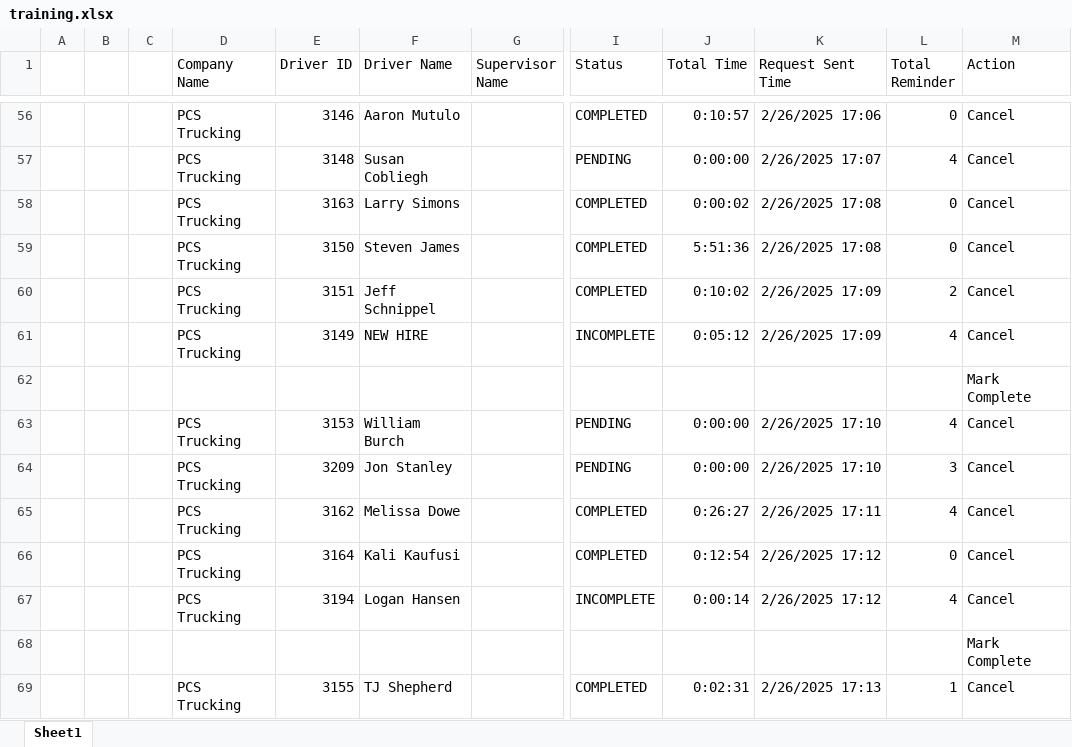
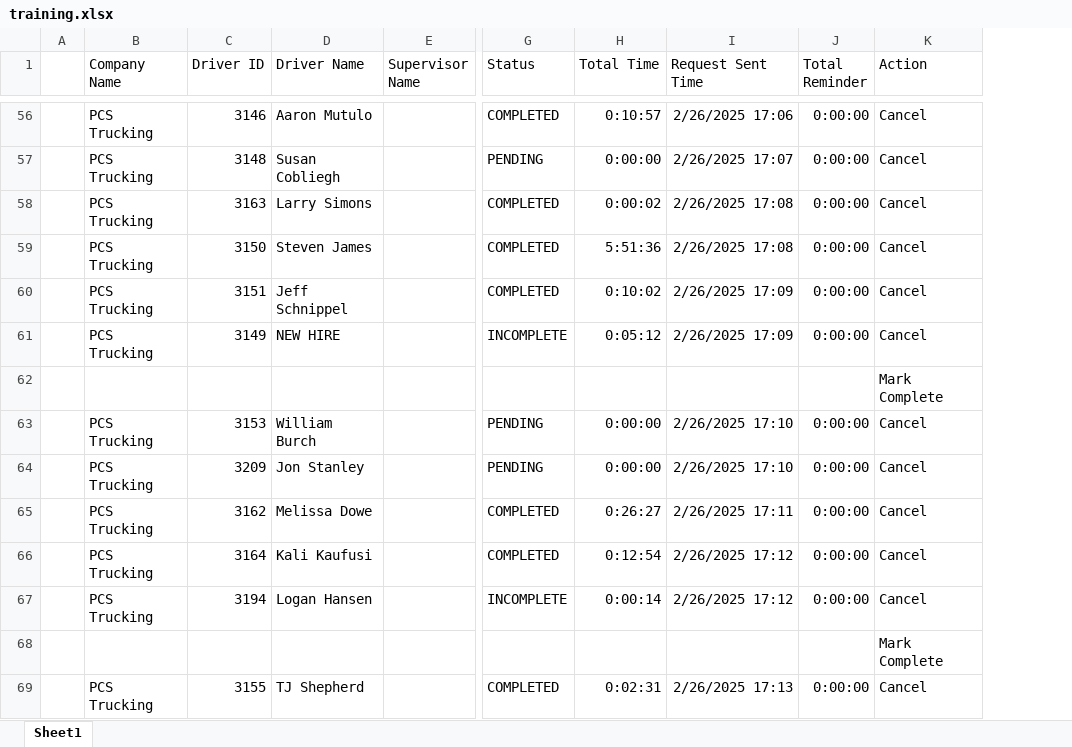
Before and after one commit to jmullins-DEN/PCS-Trucking, an Excel workbook: training.xlsx, sheet Sheet1, drawn as a sheet; only a part is shown, gaps mark what is left out; values as stored, in another font and other column widths than the file's, no borders; removed rows and columns are numbered as before the commit, all else as after; the diff covers the shown part only; the diff names each change by its address in the sheet, - before the commit and + after, or states it on an @@ line.

```diff
--- a/training.xlsx (sheet Sheet1)
+++ b/training.xlsx (sheet Sheet1)
-column B, empty
-column C, empty
-J56 (Total Reminder): 0
+J56 (Total Reminder): 0:00:00
-J57 (Total Reminder): 4
+J57 (Total Reminder): 0:00:00
-J58:J59 (Total Reminder): 0
+J58:J59 (Total Reminder): 0:00:00
-J60 (Total Reminder): 2
+J60 (Total Reminder): 0:00:00
-J61 (Total Reminder): 4
+J61 (Total Reminder): 0:00:00
-J63 (Total Reminder): 4
+J63 (Total Reminder): 0:00:00
-J64 (Total Reminder): 3
+J64 (Total Reminder): 0:00:00
-J65 (Total Reminder): 4
+J65 (Total Reminder): 0:00:00
-J66 (Total Reminder): 0
+J66 (Total Reminder): 0:00:00
-J67 (Total Reminder): 4
+J67 (Total Reminder): 0:00:00
-J69 (Total Reminder): 1
+J69 (Total Reminder): 0:00:00
```
Also changed, not shown: 513 edited cells elsewhere in this sheet.
